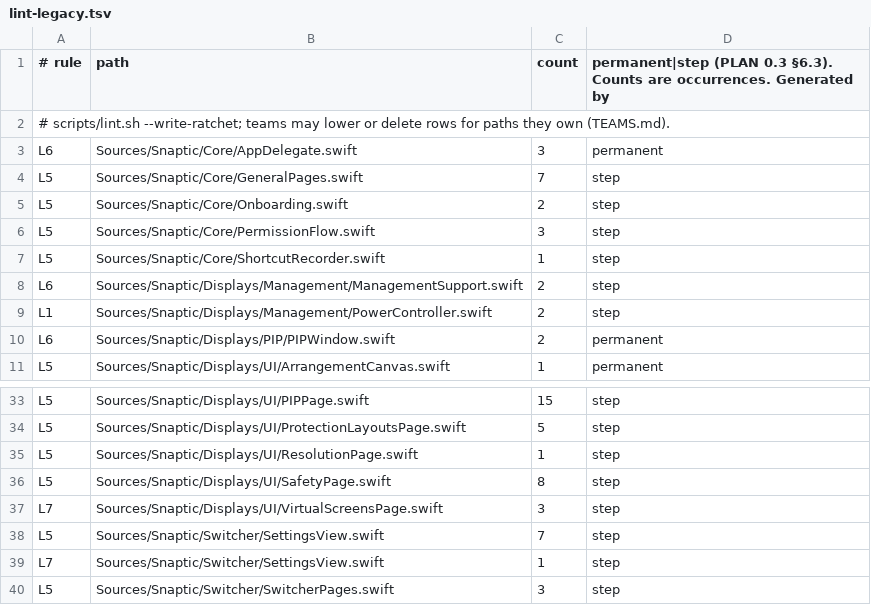
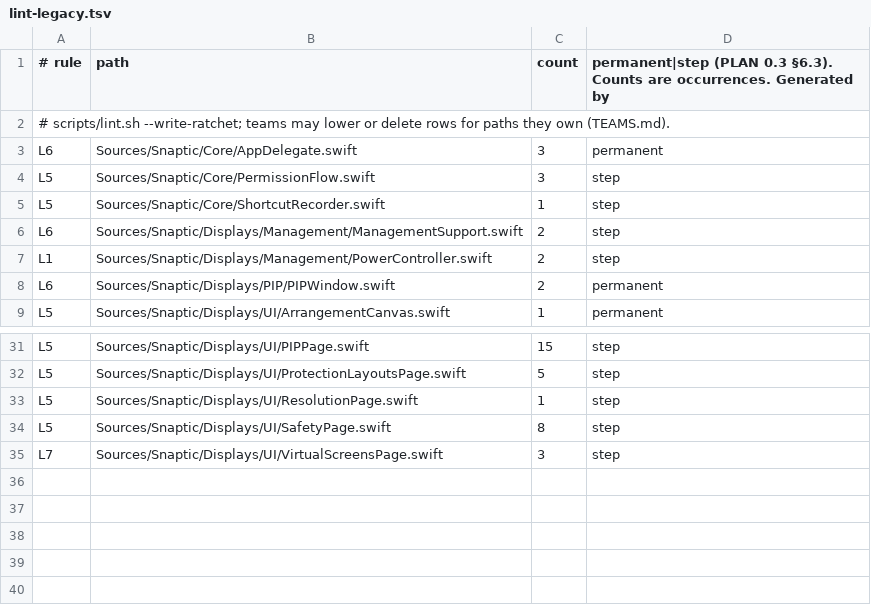
Before and after one commit to revylfitness/snaptic, a TSV file: scripts/lint-legacy.tsv, drawn as a sheet; only a part is shown, gaps mark what is left out.

```diff
--- a/scripts/lint-legacy.tsv
+++ b/scripts/lint-legacy.tsv
@@ -3,4 +3,2 @@
 L6	Sources/Snaptic/Core/AppDelegate.swift	3	permanent
-L5	Sources/Snaptic/Core/GeneralPages.swift	7	step
-L5	Sources/Snaptic/Core/Onboarding.swift	2	step
 L5	Sources/Snaptic/Core/PermissionFlow.swift	3	step
@@ -37,4 +35 @@ L5	Sources/Snaptic/Displays/UI/SafetyPage.swift	8	step
 L7	Sources/Snaptic/Displays/UI/VirtualScreensPage.swift	3	step
-L5	Sources/Snaptic/Switcher/SettingsView.swift	7	step
-L7	Sources/Snaptic/Switcher/SettingsView.swift	1	step
-L5	Sources/Snaptic/Switcher/SwitcherPages.swift	3	step
```
Also changed, not shown: scripts/stubs.tsv, 23 other files.
